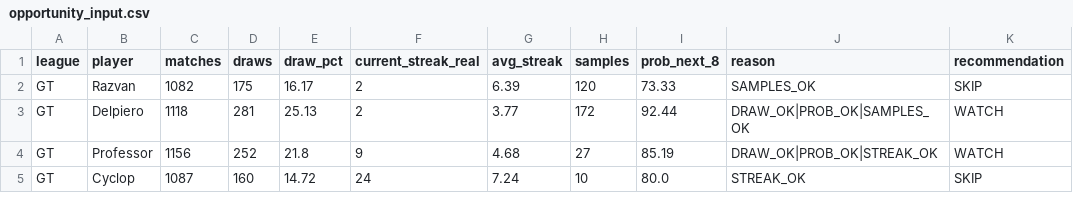
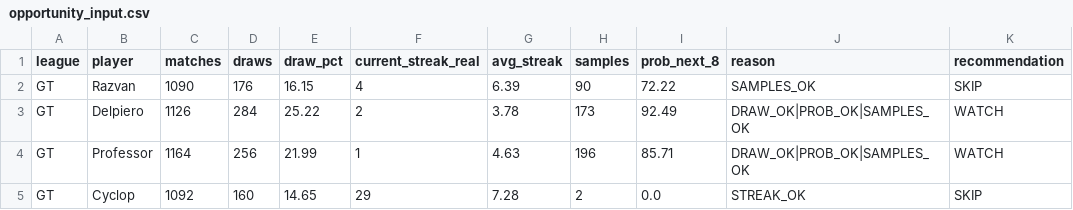
Before and after one commit to dgonzalez13/esports-tracker-full, a CSV file: opportunity_input.csv, drawn as a sheet; only a part is shown; the diff covers the shown part only.

```diff
--- a/opportunity_input.csv
+++ b/opportunity_input.csv
@@ -1,5 +1,5 @@
 league,player,matches,draws,draw_pct,current_streak_real,avg_streak,samples,prob_next_8,reason,recommendation
-GT,Razvan,1082,175,16.17,2,6.39,120,73.33,SAMPLES_OK,SKIP
-GT,Delpiero,1118,281,25.13,2,3.77,172,92.44,DRAW_OK|PROB_OK|SAMPLES_OK,WATCH
-GT,Professor,1156,252,21.8,9,4.68,27,85.19,DRAW_OK|PROB_OK|STREAK_OK,WATCH
-GT,Cyclop,1087,160,14.72,24,7.24,10,80.0,STREAK_OK,SKIP
+GT,Razvan,1090,176,16.15,4,6.39,90,72.22,SAMPLES_OK,SKIP
+GT,Delpiero,1126,284,25.22,2,3.78,173,92.49,DRAW_OK|PROB_OK|SAMPLES_OK,WATCH
+GT,Professor,1164,256,21.99,1,4.63,196,85.71,DRAW_OK|PROB_OK|SAMPLES_OK,WATCH
+GT,Cyclop,1092,160,14.65,29,7.28,2,0.0,STREAK_OK,SKIP
```
Also changed, not shown: 84 edited cells elsewhere in this file, gt/output/daily_streaks.csv, gt/output/draw_records_highest.csv, 10 other files.
